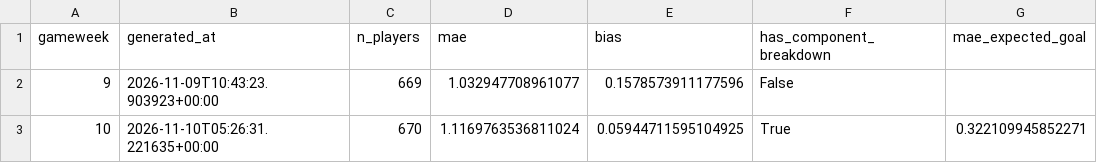
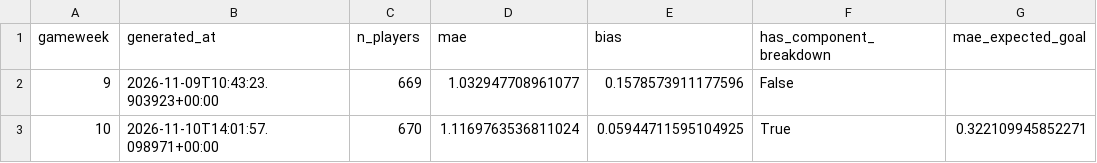
Before and after one commit to youssefniazimostafa/fpl-consultant, a CSV file: data/accuracy/accuracy_log.csv, drawn as a sheet; only a part is shown; the diff names each change by its address in the sheet, - before the commit and + after, or states it on an @@ line.

Commit message:
Prediction log + accuracy track record

```diff
--- a/data/accuracy/accuracy_log.csv
+++ b/data/accuracy/accuracy_log.csv
-B3 (generated_at): 2026-11-10T05:26:31.221635+00:00
+B3 (generated_at): 2026-11-10T14:01:57.098971+00:00
```
Also changed, not shown: 2 other files.
